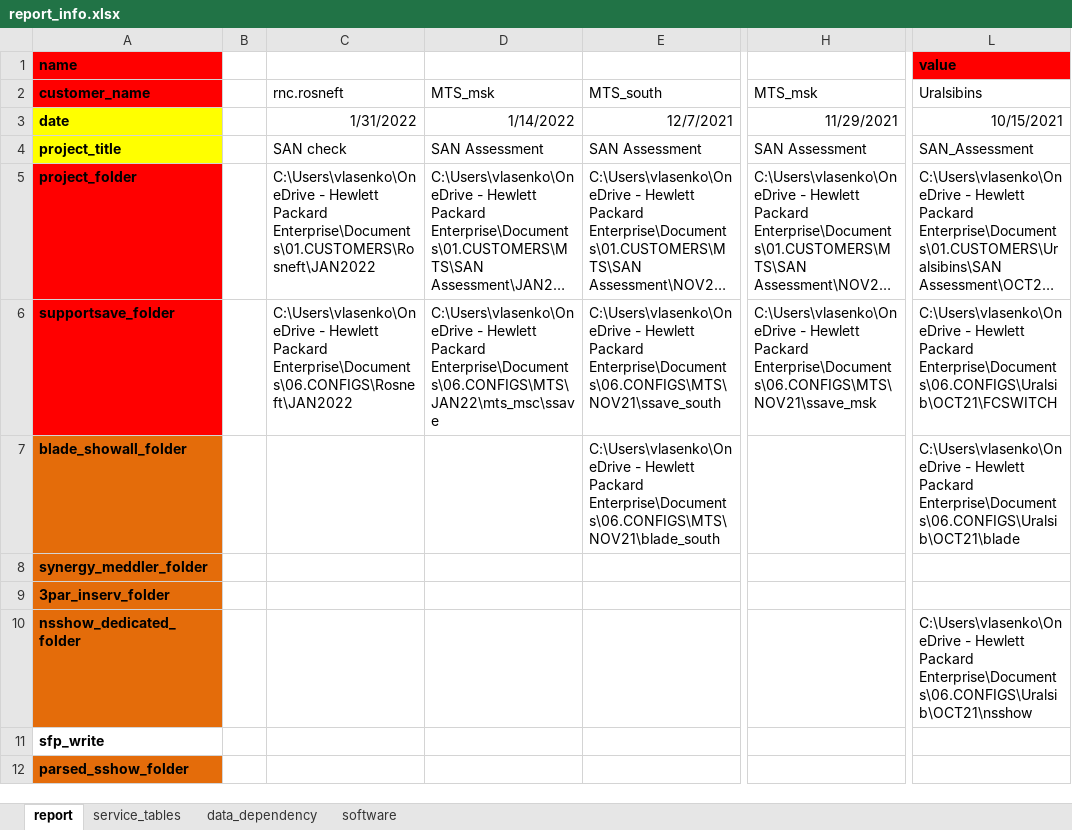
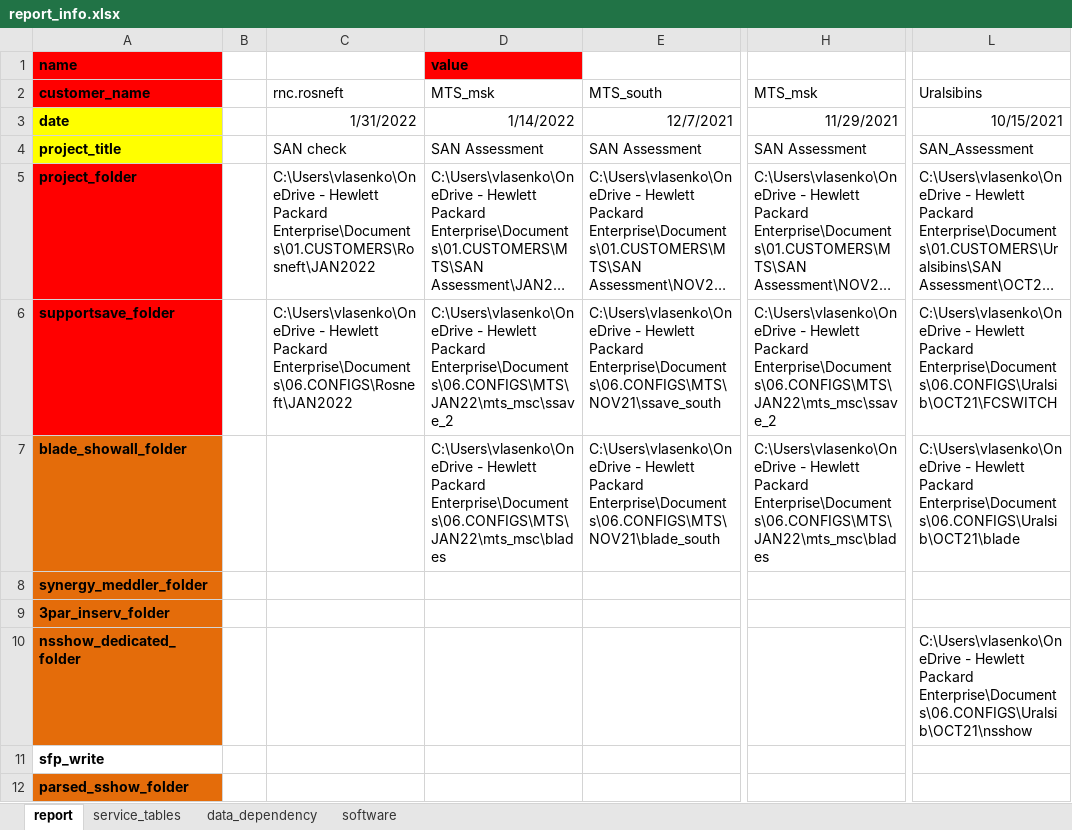
Before and after one commit to KonstantinAlxVlasenko/san_report_automation, an Excel workbook: report_info.xlsx, sheet report, drawn as a sheet; only a part is shown, gaps mark what is left out; long unchanged cells end in …; values as stored, in another font and other column widths than the file's, no borders; the diff names each change by its address in the sheet, - before the commit and + after, or states it on an @@ line.

```diff
--- a/report_info.xlsx (sheet report)
+++ b/report_info.xlsx (sheet report)
-D1: (empty)
+D1: value
-D1 fill: none
+D1 fill: #FF0000
-L1: value
+L1: (empty)
-L1 fill: #FF0000
+L1 fill: none
-D6: …Hewlett Packard Enterprise\Documents\06.CONFIGS\MTS\JAN22\mts_msc\ssave
+D6: …Hewlett Packard Enterprise\Documents\06.CONFIGS\MTS\JAN22\mts_msc\ssave_2
-H6: …Hewlett Packard Enterprise\Documents\06.CONFIGS\MTS\NOV21\ssave_msk
+H6: …Hewlett Packard Enterprise\Documents\06.CONFIGS\MTS\JAN22\mts_msc\ssave_2
-D7: (empty)
+D7: C:\Users\vlasenko\OneDrive - Hewlett Packard Enterprise\Documents\06.CONFIGS\MTS\JAN22\mts_msc\blades
-H7: (empty)
+H7: C:\Users\vlasenko\OneDrive - Hewlett Packard Enterprise\Documents\06.CONFIGS\MTS\JAN22\mts_msc\blades
```
Also changed, not shown: sheet service_tables, san_automation_info.xlsx, 13 other files.
